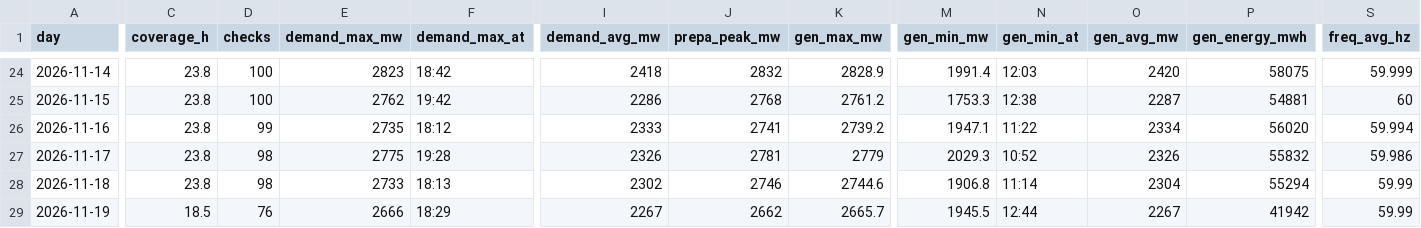
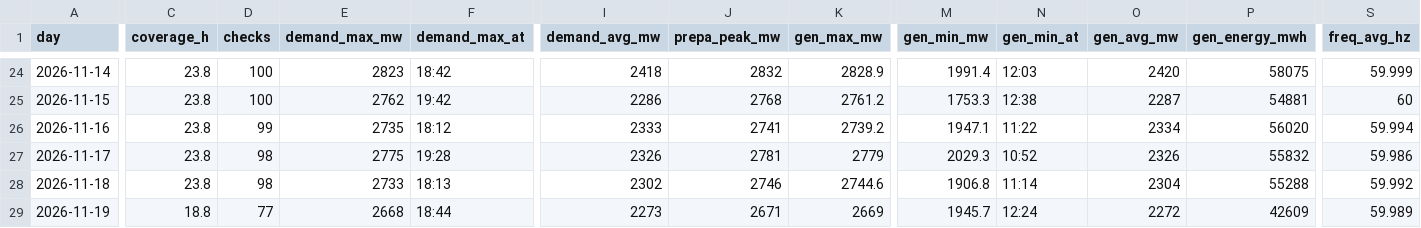
Before and after one commit to EidenGarcia/pr-generation-dashboard, a CSV file: logs/daily_summary.csv, drawn as a sheet; only a part is shown, gaps mark what is left out; the diff covers the shown part only; the diff names each change by its address in the sheet, - before the commit and + after, or states it on an @@ line.

```diff
--- a/logs/daily_summary.csv
+++ b/logs/daily_summary.csv
-P28 (gen_energy_mwh): 55294
+P28 (gen_energy_mwh): 55288
-S28 (freq_avg_hz): 59.99
+S28 (freq_avg_hz): 59.992
-C29 (coverage_h): 18.5
+C29 (coverage_h): 18.8
-D29 (checks): 76
+D29 (checks): 77
-E29 (demand_max_mw): 2666
+E29 (demand_max_mw): 2668
-F29 (demand_max_at): 18:29
+F29 (demand_max_at): 18:44
-I29 (demand_avg_mw): 2267
+I29 (demand_avg_mw): 2273
-J29 (prepa_peak_mw): 2662
+J29 (prepa_peak_mw): 2671
-K29 (gen_max_mw): 2665.7
+K29 (gen_max_mw): 2669
-M29 (gen_min_mw): 1945.5
+M29 (gen_min_mw): 1945.7
-N29 (gen_min_at): 12:44
+N29 (gen_min_at): 12:24
-O29 (gen_avg_mw): 2267
+O29 (gen_avg_mw): 2272
-P29 (gen_energy_mwh): 41942
+P29 (gen_energy_mwh): 42609
-S29 (freq_avg_hz): 59.99
+S29 (freq_avg_hz): 59.989
```
Also changed, not shown: 5 edited cells elsewhere in this file, 22 other files.
